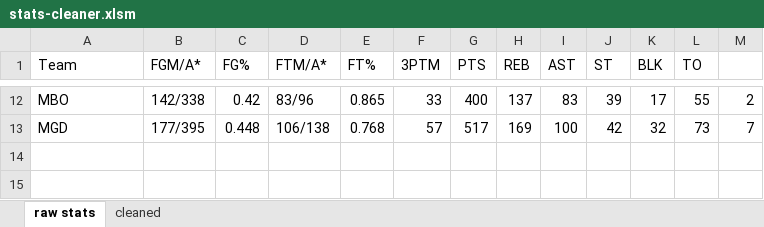
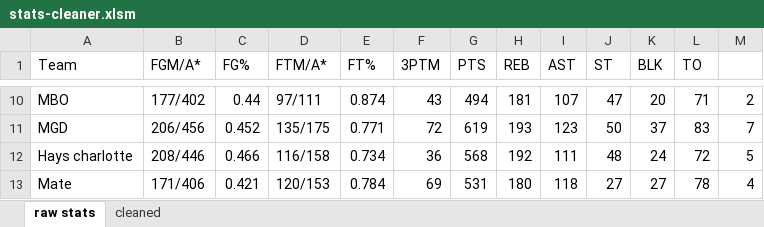
Before and after one commit to robolsmath/public-data, an Excel workbook: nbafantasy-data/stats-cleaner.xlsm, sheet raw stats, drawn as a sheet; only a part is shown, gaps mark what is left out; values as stored, in another font and other column widths than the file's, no cell formats; addresses are those after the commit; the diff covers the shown part only; the diff names each change by its address in the sheet, - before the commit and + after, or states it on an @@ line.

```diff
--- a/nbafantasy-data/stats-cleaner.xlsm (sheet raw stats)
+++ b/nbafantasy-data/stats-cleaner.xlsm (sheet raw stats)
-B10 (FGM/A*): 142/338
+B10 (FGM/A*): 177/402
-C10 (FG%): 0.42
+C10 (FG%): 0.44
-D10 (FTM/A*): 83/96
+D10 (FTM/A*): 97/111
-E10 (FT%): 0.865
+E10 (FT%): 0.874
-F10 (3PTM): 33
+F10 (3PTM): 43
-G10 (PTS): 400
+G10 (PTS): 494
-H10 (REB): 137
+H10 (REB): 181
-I10 (AST): 83
+I10 (AST): 107
-J10 (ST): 39
+J10 (ST): 47
-K10 (BLK): 17
+K10 (BLK): 20
-L10 (TO): 55
+L10 (TO): 71
-B11 (FGM/A*): 177/395
+B11 (FGM/A*): 206/456
-C11 (FG%): 0.448
+C11 (FG%): 0.452
-D11 (FTM/A*): 106/138
+D11 (FTM/A*): 135/175
-E11 (FT%): 0.768
+E11 (FT%): 0.771
-F11 (3PTM): 57
+F11 (3PTM): 72
-G11 (PTS): 517
+G11 (PTS): 619
-H11 (REB): 169
+H11 (REB): 193
-I11 (AST): 100
+I11 (AST): 123
-J11 (ST): 42
+J11 (ST): 50
-K11 (BLK): 32
+K11 (BLK): 37
-L11 (TO): 73
+L11 (TO): 83
+row 12: Hays charlotte | 208/446 | 0.466 | 116/158 | 0.734 | 36 | 568 | 192 | 111 | 48 | 24 | 72 | 5
+row 13: Mate | 171/406 | 0.421 | 120/153 | 0.784 | 69 | 531 | 180 | 118 | 27 | 27 | 78 | 4
```
Also changed, not shown: 2 removed rows and 93 edited cells elsewhere in this sheet, sheet cleaned, cell formats, formulas that keep their value, 1 other file.
